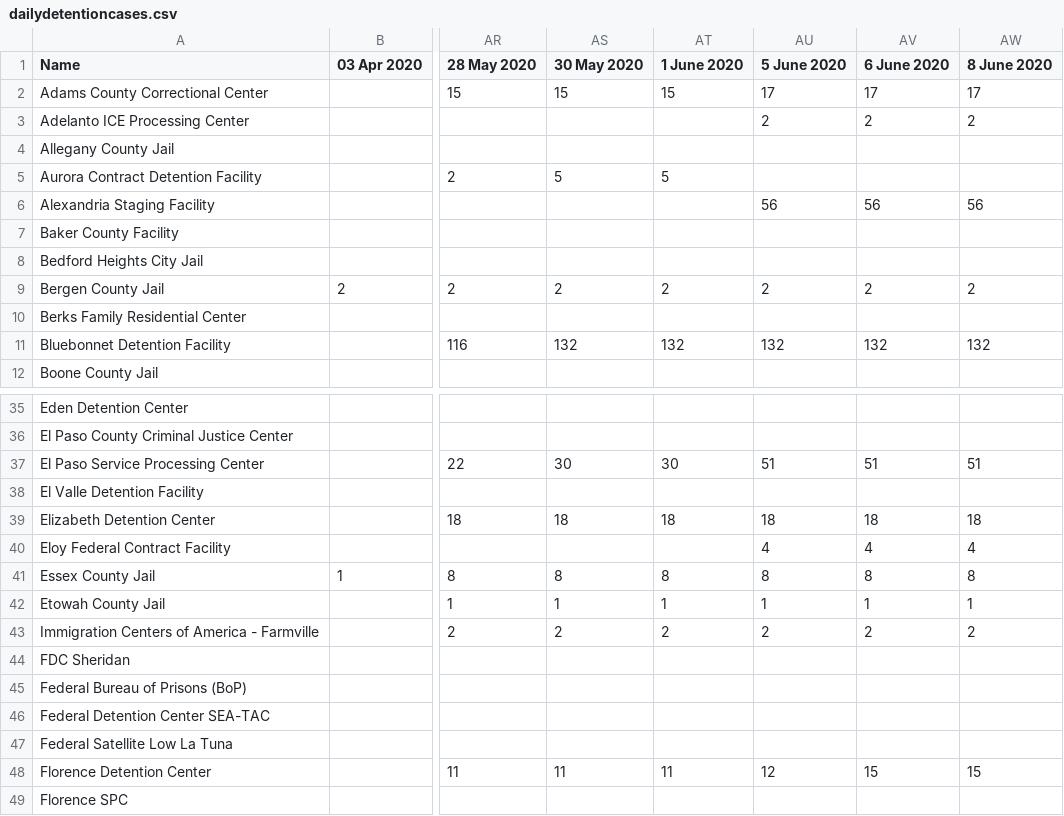
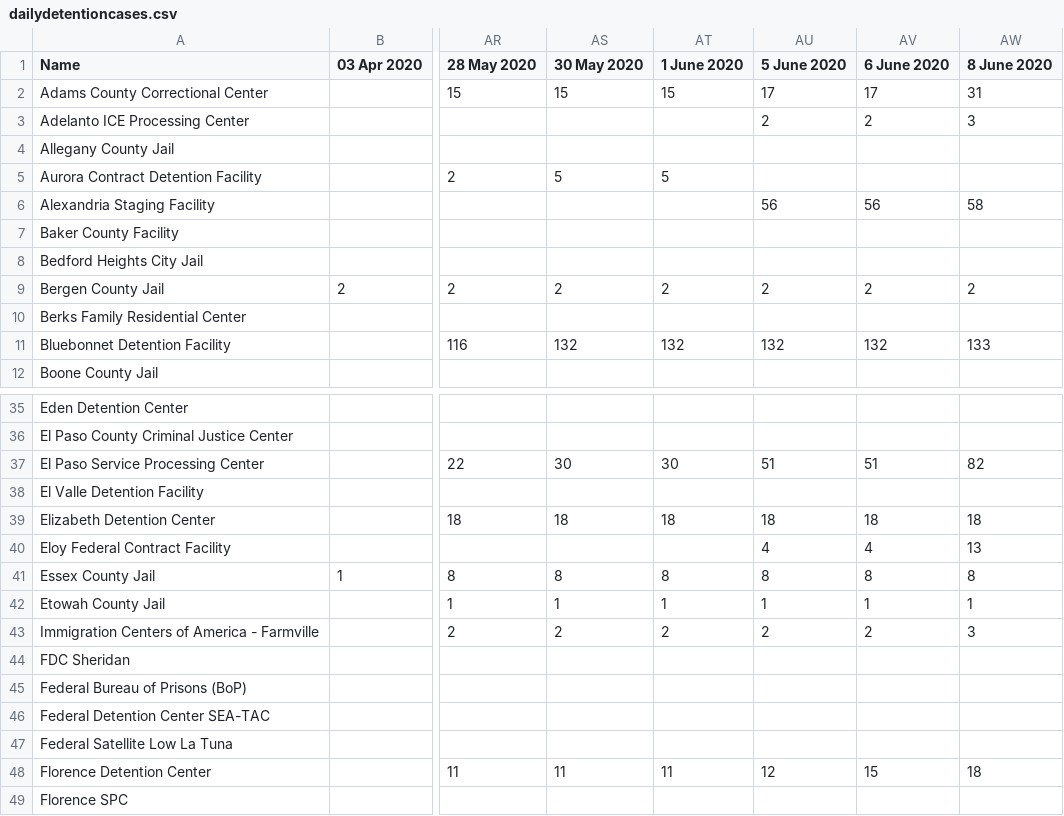
Before and after one commit to jakobtroidl/DetainedInDanger, a CSV file: data/dailydetentioncases.csv, drawn as a sheet; only a part is shown, gaps mark what is left out; the diff covers the shown part only; the diff names each change by its address in the sheet, - before the commit and + after, or states it on an @@ line.

Commit message:
layout and data update

```diff
--- a/data/dailydetentioncases.csv
+++ b/data/dailydetentioncases.csv
-AW2 (8 June 2020): 17
+AW2 (8 June 2020): 31
-AW3 (8 June 2020): 2
+AW3 (8 June 2020): 3
-AW6 (8 June 2020): 56
+AW6 (8 June 2020): 58
-AW11 (8 June 2020): 132
+AW11 (8 June 2020): 133
-AW37 (8 June 2020): 51
+AW37 (8 June 2020): 82
-AW40 (8 June 2020): 4
+AW40 (8 June 2020): 13
-AW43 (8 June 2020): 2
+AW43 (8 June 2020): 3
-AW48 (8 June 2020): 15
+AW48 (8 June 2020): 18
```
Also changed, not shown: 7 edited cells elsewhere in this file, 2 other files.
